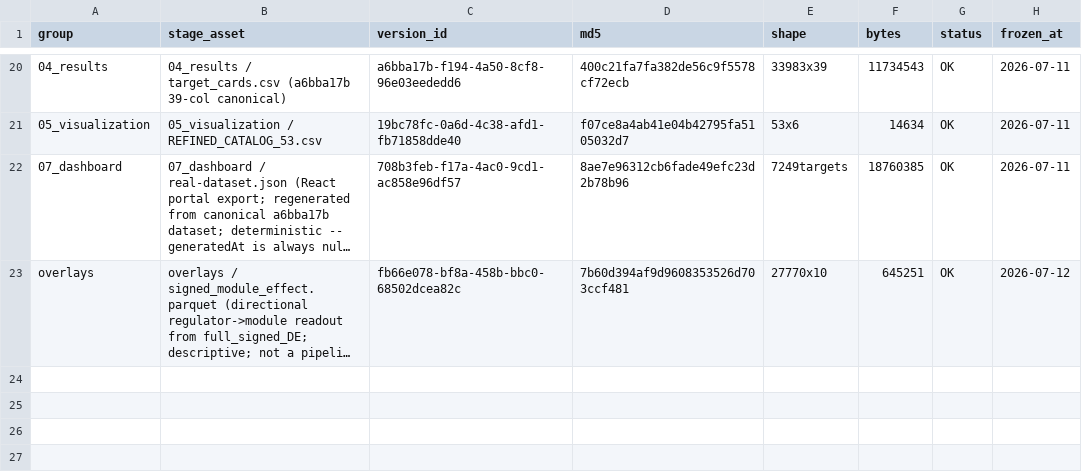
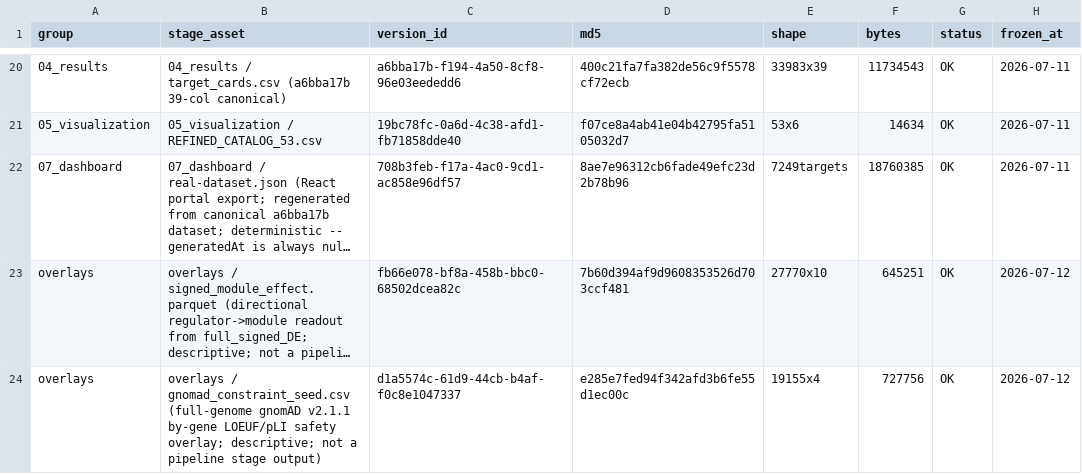
Before and after one commit to erichuang777777/GWT_perturbseq_analysis_2025, a CSV file: docs/mvp-research/pipeline/FREEZE_MANIFEST.csv, drawn as a sheet; only a part is shown, gaps mark what is left out; long unchanged cells end in …; the diff names each change by its address in the sheet, - before the commit and + after, or states it on an @@ line.

```diff
--- a/docs/mvp-research/pipeline/FREEZE_MANIFEST.csv
+++ b/docs/mvp-research/pipeline/FREEZE_MANIFEST.csv
+row 24: overlays | overlays / gnomad_constraint_seed.csv (full-genome gnomAD v2.1.1 by-gene LOEUF/pLI safety overlay; descriptive; not a pipeline stage output) | d1a5574c-61d9-44cb-b4af-f0c8e1047337 | e285e7fed94f342afd3b6fe55d1ec00c | 19155x4 | 727756 | OK | 2026-07-12
```
Also changed, not shown: 17 other files.
